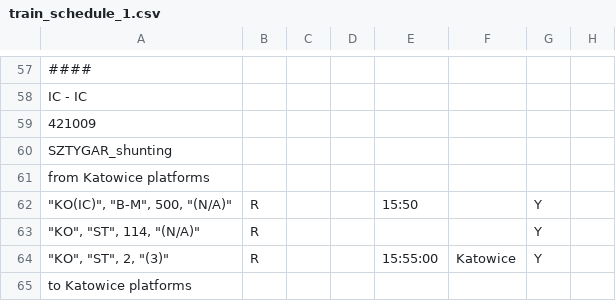
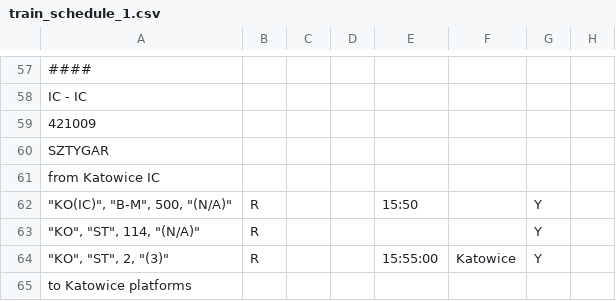
Before and after one commit to iitis/railways_dispatching_silesia, a CSV file: data/train_schedule_1.csv, drawn as a sheet; only a part is shown, gaps mark what is left out.

Commit message:
add correction

```diff
--- a/data/train_schedule_1.csv
+++ b/data/train_schedule_1.csv
@@ -59,4 +59,4 @@ IC - IC;;;;;;;
 421009;;;;;;;
-SZTYGAR_shunting;;;;;;;
-from Katowice platforms;;;;;;;
+SZTYGAR;;;;;;;
+from Katowice IC;;;;;;;
 """KO(IC)"", ""B-M"", 500, ""(N/A)""";R;;;15:50;;Y;
```
